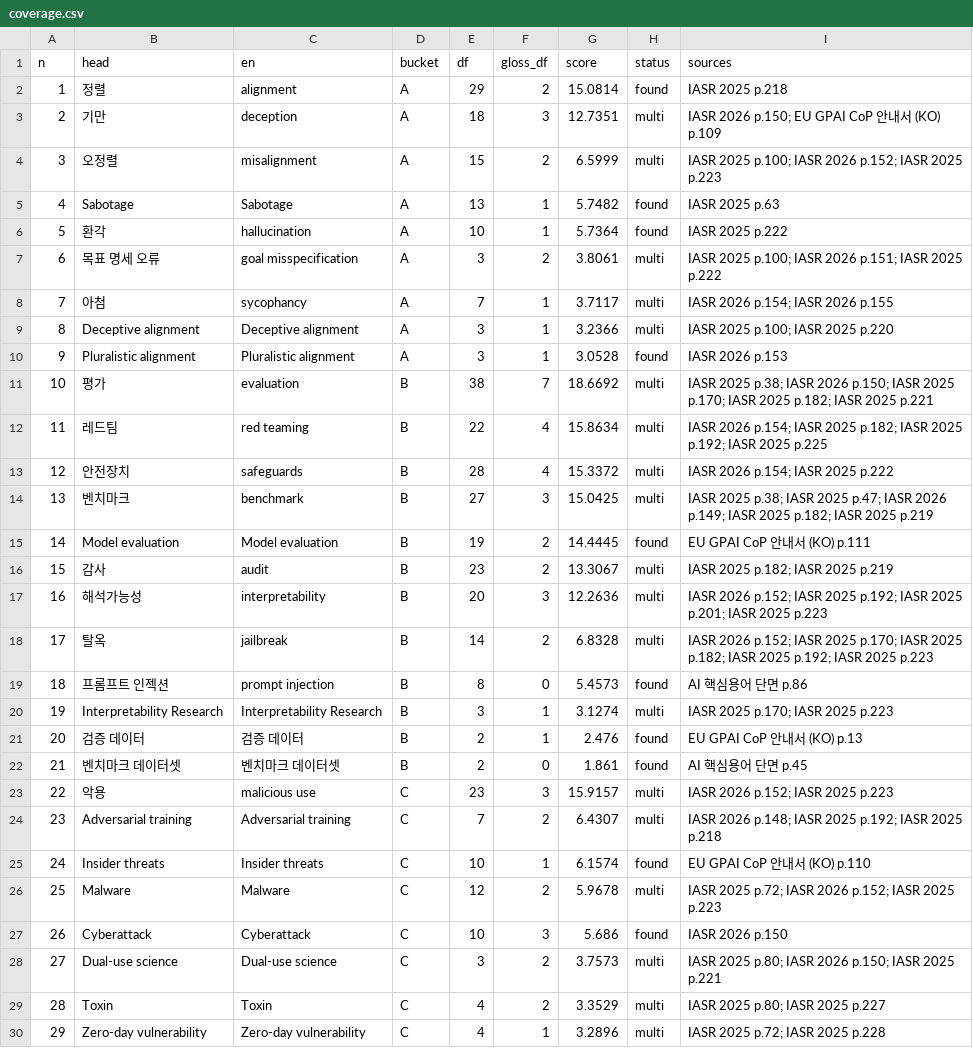
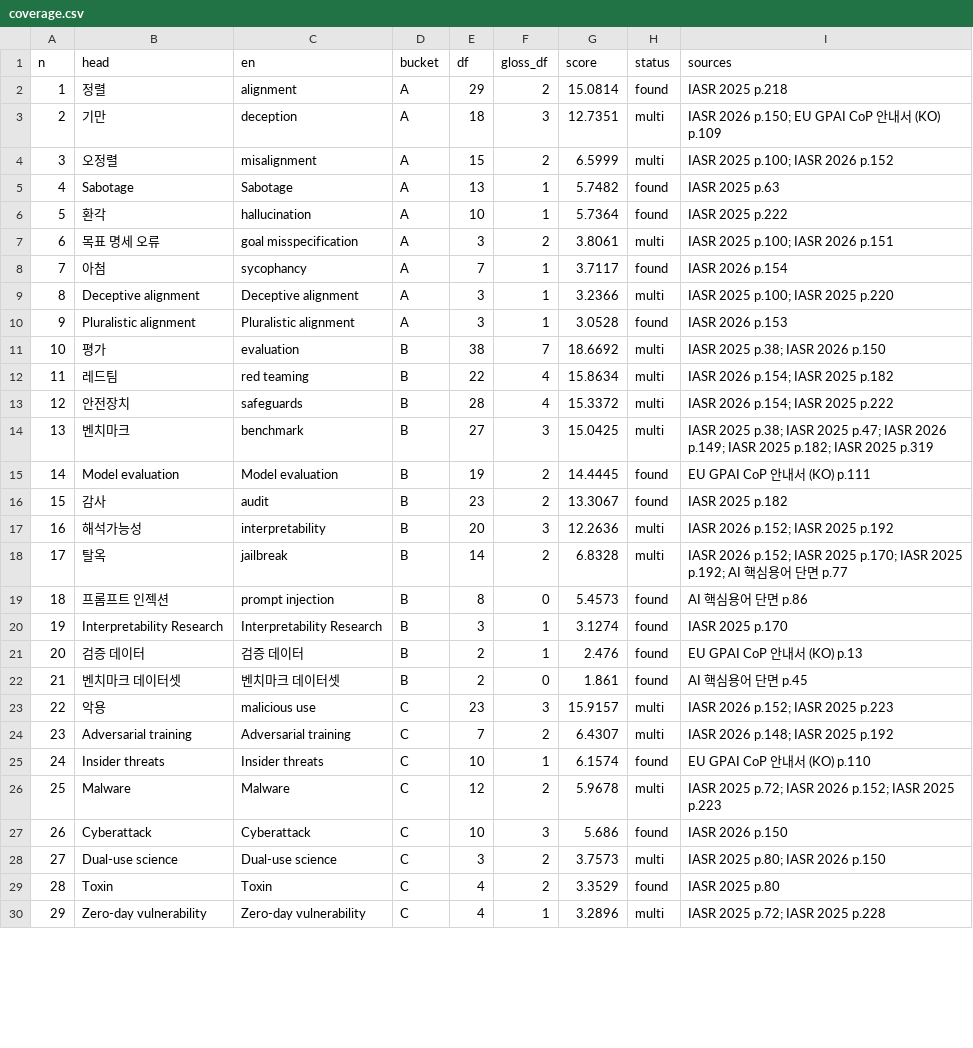
Before and after one commit to songkyungho/ai-safety-glossary, a CSV file: data/pdf/coverage.csv, drawn as a sheet; only a part is shown; the diff covers the shown part only.

```diff
--- a/data/pdf/coverage.csv
+++ b/data/pdf/coverage.csv
@@ -3,19 +3,19 @@ n,head,en,bucket,df,gloss_df,score,status,sources
 2,기만,deception,A,18,3,12.7351,multi,IASR 2026 p.150; EU GPAI CoP 안내서 (KO) p.109
-3,오정렬,misalignment,A,15,2,6.5999,multi,IASR 2025 p.100; IASR 2026 p.152; IASR 2025 p.223
+3,오정렬,misalignment,A,15,2,6.5999,multi,IASR 2025 p.100; IASR 2026 p.152
 4,Sabotage,Sabotage,A,13,1,5.7482,found,IASR 2025 p.63
 5,환각,hallucination,A,10,1,5.7364,found,IASR 2025 p.222
-6,목표 명세 오류,goal misspecification,A,3,2,3.8061,multi,IASR 2025 p.100; IASR 2026 p.151; IASR 2025 p.222
-7,아첨,sycophancy,A,7,1,3.7117,multi,IASR 2026 p.154; IASR 2026 p.155
+6,목표 명세 오류,goal misspecification,A,3,2,3.8061,multi,IASR 2025 p.100; IASR 2026 p.151
+7,아첨,sycophancy,A,7,1,3.7117,found,IASR 2026 p.154
 8,Deceptive alignment,Deceptive alignment,A,3,1,3.2366,multi,IASR 2025 p.100; IASR 2025 p.220
 9,Pluralistic alignment,Pluralistic alignment,A,3,1,3.0528,found,IASR 2026 p.153
-10,평가,evaluation,B,38,7,18.6692,multi,IASR 2025 p.38; IASR 2026 p.150; IASR 2025 p.170; IASR 2025 p.182; IASR 2025 p.221
-11,레드팀,red teaming,B,22,4,15.8634,multi,IASR 2026 p.154; IASR 2025 p.182; IASR 2025 p.192; IASR 2025 p.225
+10,평가,evaluation,B,38,7,18.6692,multi,IASR 2025 p.38; IASR 2026 p.150
+11,레드팀,red teaming,B,22,4,15.8634,multi,IASR 2026 p.154; IASR 2025 p.182
 12,안전장치,safeguards,B,28,4,15.3372,multi,IASR 2026 p.154; IASR 2025 p.222
-13,벤치마크,benchmark,B,27,3,15.0425,multi,IASR 2025 p.38; IASR 2025 p.47; IASR 2026 p.149; IASR 2025 p.182; IASR 2025 p.219
+13,벤치마크,benchmark,B,27,3,15.0425,multi,IASR 2025 p.38; IASR 2025 p.47; IASR 2026 p.149; IASR 2025 p.182; IASR 2025 p.319
 14,Model evaluation,Model evaluation,B,19,2,14.4445,found,EU GPAI CoP 안내서 (KO) p.111
-15,감사,audit,B,23,2,13.3067,multi,IASR 2025 p.182; IASR 2025 p.219
-16,해석가능성,interpretability,B,20,3,12.2636,multi,IASR 2026 p.152; IASR 2025 p.192; IASR 2025 p.201; IASR 2025 p.223
-17,탈옥,jailbreak,B,14,2,6.8328,multi,IASR 2026 p.152; IASR 2025 p.170; IASR 2025 p.182; IASR 2025 p.192; IASR 2025 p.223
+15,감사,audit,B,23,2,13.3067,found,IASR 2025 p.182
+16,해석가능성,interpretability,B,20,3,12.2636,multi,IASR 2026 p.152; IASR 2025 p.192
+17,탈옥,jailbreak,B,14,2,6.8328,multi,IASR 2026 p.152; IASR 2025 p.170; IASR 2025 p.192; AI 핵심용어 단면 p.77
 18,프롬프트 인젝션,prompt injection,B,8,0,5.4573,found,AI 핵심용어 단면 p.86
-19,Interpretability Research,Interpretability Research,B,3,1,3.1274,multi,IASR 2025 p.170; IASR 2025 p.223
+19,Interpretability Research,Interpretability Research,B,3,1,3.1274,found,IASR 2025 p.170
 20,검증 데이터,검증 데이터,B,2,1,2.476,found,EU GPAI CoP 안내서 (KO) p.13
@@ -23,3 +23,3 @@ n,head,en,bucket,df,gloss_df,score,status,sources
 22,악용,malicious use,C,23,3,15.9157,multi,IASR 2026 p.152; IASR 2025 p.223
-23,Adversarial training,Adversarial training,C,7,2,6.4307,multi,IASR 2026 p.148; IASR 2025 p.192; IASR 2025 p.218
+23,Adversarial training,Adversarial training,C,7,2,6.4307,multi,IASR 2026 p.148; IASR 2025 p.192
 24,Insider threats,Insider threats,C,10,1,6.1574,found,EU GPAI CoP 안내서 (KO) p.110
@@ -27,4 +27,4 @@ n,head,en,bucket,df,gloss_df,score,status,sources
 26,Cyberattack,Cyberattack,C,10,3,5.686,found,IASR 2026 p.150
-27,Dual-use science,Dual-use science,C,3,2,3.7573,multi,IASR 2025 p.80; IASR 2026 p.150; IASR 2025 p.221
-28,Toxin,Toxin,C,4,2,3.3529,multi,IASR 2025 p.80; IASR 2025 p.227
+27,Dual-use science,Dual-use science,C,3,2,3.7573,multi,IASR 2025 p.80; IASR 2026 p.150
+28,Toxin,Toxin,C,4,2,3.3529,found,IASR 2025 p.80
 29,Zero-day vulnerability,Zero-day vulnerability,C,4,1,3.2896,multi,IASR 2025 p.72; IASR 2025 p.228
```
Also changed, not shown: 43 edited cells elsewhere in this file, data/pdf/glossary_selected.csv, 7 other files.
